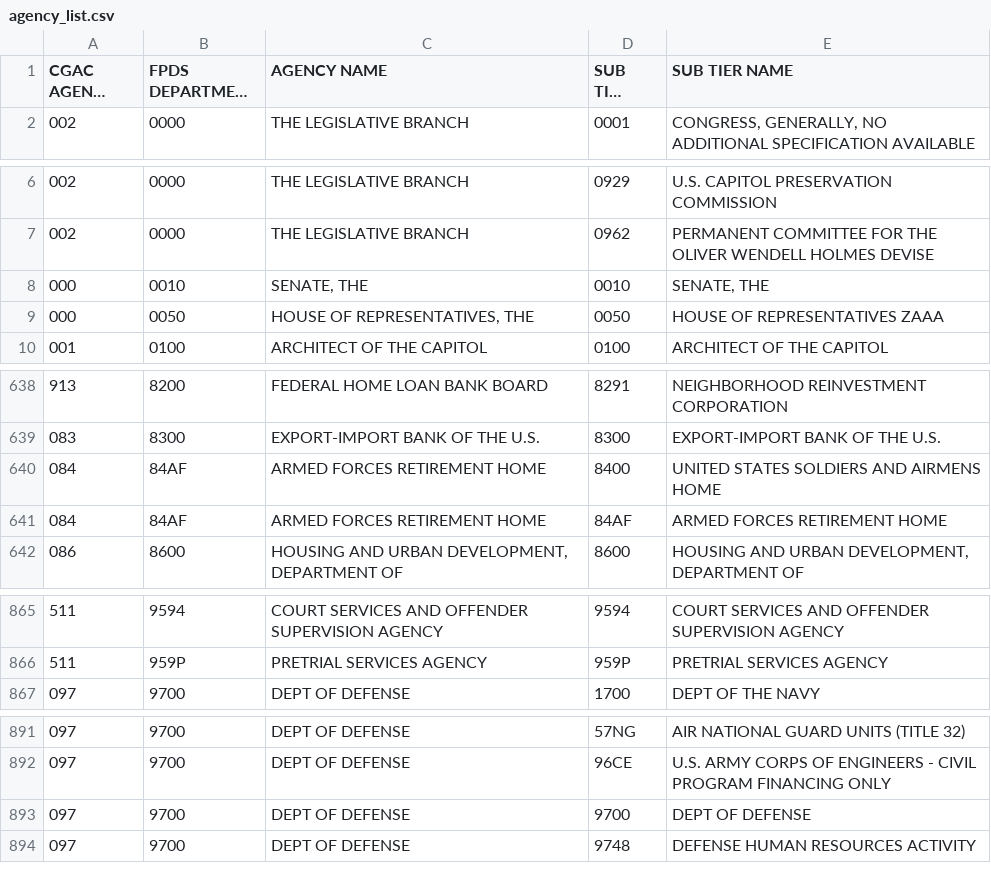
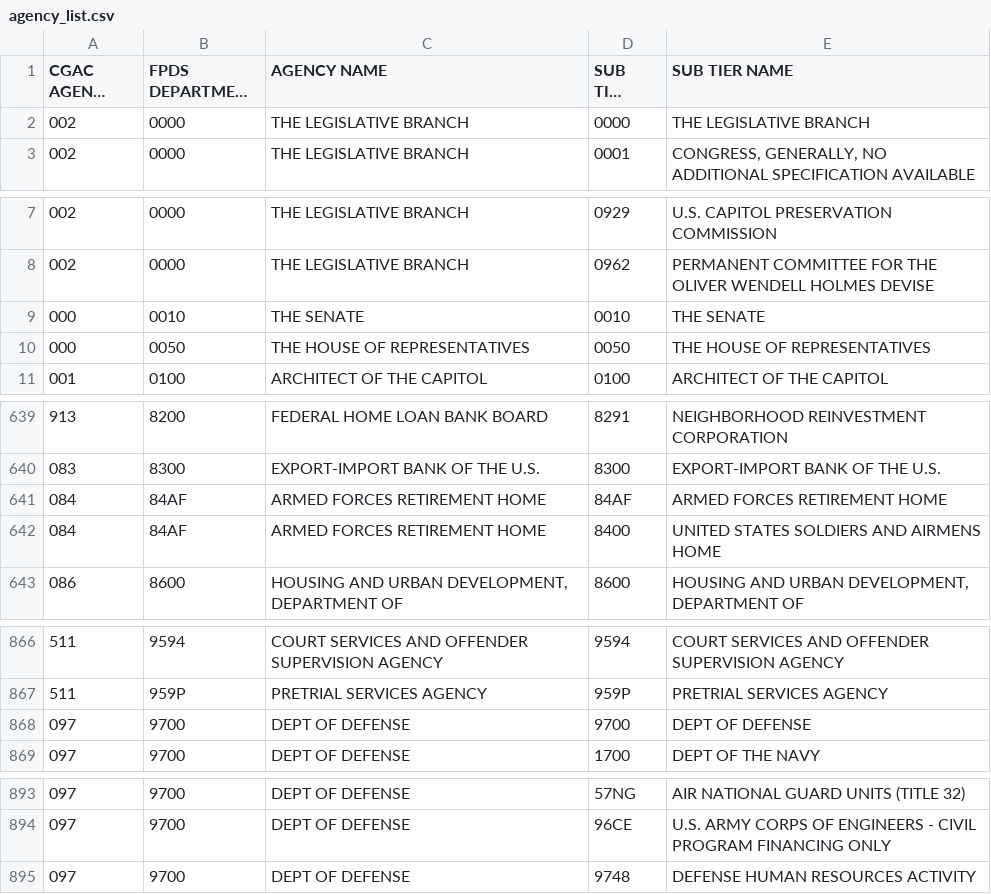
Before and after one commit to fedspendingtransparency/usaspending-api, a CSV file: usaspending_api/references/management/commands/agency_list.csv, drawn as a sheet; only a part is shown, gaps mark what is left out; long unchanged cells end in …; addresses are those after the commit; the diff names each change by its address in the sheet, - before the commit and + after, or states it on an @@ line.

Commit message:
updated agency model, loader and load file

```diff
--- a/usaspending_api/references/management/commands/agency_list.csv
+++ b/usaspending_api/references/management/commands/agency_list.csv
+row 2: 002 | 0000 | THE LEGISLATIVE BRANCH | 0000 | THE LEGISLATIVE BRANCH
-C9 (AGENCY NAME): SENATE, THE
+C9 (AGENCY NAME): THE SENATE
-E9 (SUB TIER NAME): SENATE, THE
+E9 (SUB TIER NAME): THE SENATE
-C10 (AGENCY NAME): HOUSE OF REPRESENTATIVES, THE
+C10 (AGENCY NAME): THE HOUSE OF REPRESENTATIVES
-E10 (SUB TIER NAME): HOUSE OF REPRESENTATIVES ZAAA
+E10 (SUB TIER NAME): THE HOUSE OF REPRESENTATIVES
@@ row 893 moved to row 868: 097 @@
```
Also changed, not shown: 3 other files.
